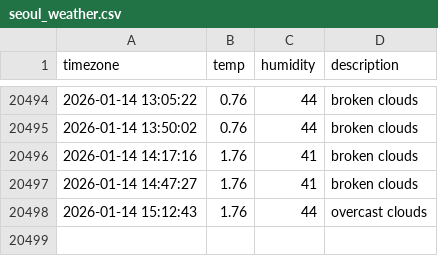
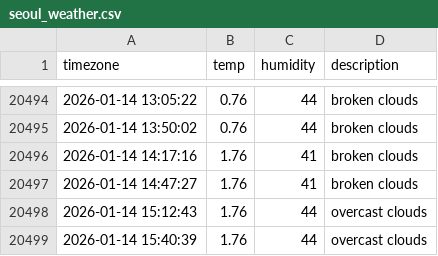
Before and after one commit to jhyang1203/seoul_weather, a CSV file: seoul_weather.csv, drawn as a sheet; only a part is shown, gaps mark what is left out; the diff names each change by its address in the sheet, - before the commit and + after, or states it on an @@ line.

```diff
--- a/seoul_weather.csv
+++ b/seoul_weather.csv
+row 20499: 2026-01-14 15:40:39 | 1.76 | 44 | overcast clouds
```
